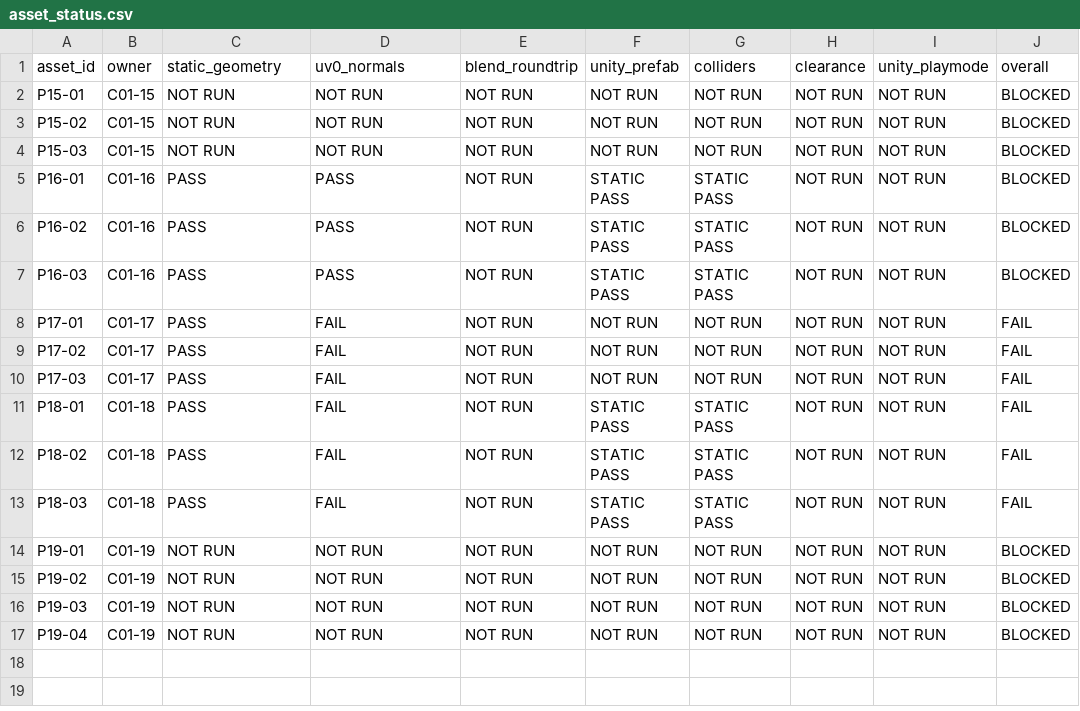
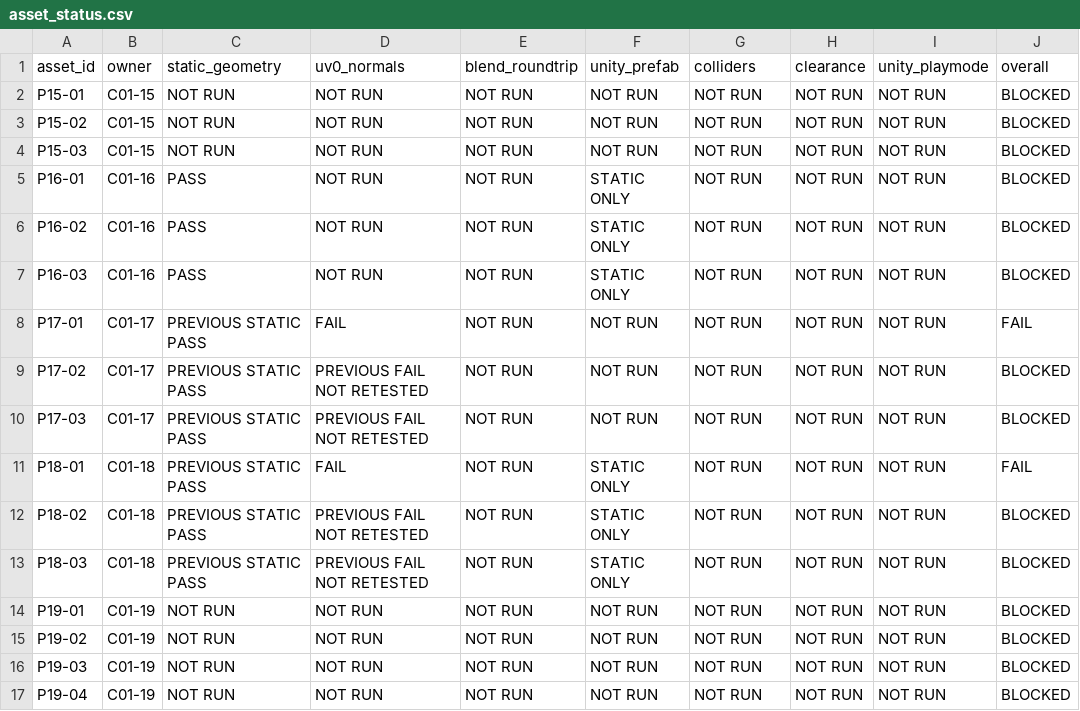
Before and after one commit to C8LyNn/Model-Test, a CSV file: C01InteriorProps_QA/reports/asset_status.csv, drawn as a sheet.

Commit message:
qa(c01-02): distinguish current-head retests from earlier-SHA source defects

```diff
--- a/C01InteriorProps_QA/reports/asset_status.csv
+++ b/C01InteriorProps_QA/reports/asset_status.csv
@@ -4,11 +4,11 @@ P15-02,C01-15,NOT RUN,NOT RUN,NOT RUN,NOT RUN,NOT RUN,NOT RUN,NOT RUN,BLOCKED
 P15-03,C01-15,NOT RUN,NOT RUN,NOT RUN,NOT RUN,NOT RUN,NOT RUN,NOT RUN,BLOCKED
-P16-01,C01-16,PASS,PASS,NOT RUN,STATIC PASS,STATIC PASS,NOT RUN,NOT RUN,BLOCKED
-P16-02,C01-16,PASS,PASS,NOT RUN,STATIC PASS,STATIC PASS,NOT RUN,NOT RUN,BLOCKED
-P16-03,C01-16,PASS,PASS,NOT RUN,STATIC PASS,STATIC PASS,NOT RUN,NOT RUN,BLOCKED
-P17-01,C01-17,PASS,FAIL,NOT RUN,NOT RUN,NOT RUN,NOT RUN,NOT RUN,FAIL
-P17-02,C01-17,PASS,FAIL,NOT RUN,NOT RUN,NOT RUN,NOT RUN,NOT RUN,FAIL
-P17-03,C01-17,PASS,FAIL,NOT RUN,NOT RUN,NOT RUN,NOT RUN,NOT RUN,FAIL
-P18-01,C01-18,PASS,FAIL,NOT RUN,STATIC PASS,STATIC PASS,NOT RUN,NOT RUN,FAIL
-P18-02,C01-18,PASS,FAIL,NOT RUN,STATIC PASS,STATIC PASS,NOT RUN,NOT RUN,FAIL
-P18-03,C01-18,PASS,FAIL,NOT RUN,STATIC PASS,STATIC PASS,NOT RUN,NOT RUN,FAIL
+P16-01,C01-16,PASS,NOT RUN,NOT RUN,STATIC ONLY,NOT RUN,NOT RUN,NOT RUN,BLOCKED
+P16-02,C01-16,PASS,NOT RUN,NOT RUN,STATIC ONLY,NOT RUN,NOT RUN,NOT RUN,BLOCKED
+P16-03,C01-16,PASS,NOT RUN,NOT RUN,STATIC ONLY,NOT RUN,NOT RUN,NOT RUN,BLOCKED
+P17-01,C01-17,PREVIOUS STATIC PASS,FAIL,NOT RUN,NOT RUN,NOT RUN,NOT RUN,NOT RUN,FAIL
+P17-02,C01-17,PREVIOUS STATIC PASS,PREVIOUS FAIL NOT RETESTED,NOT RUN,NOT RUN,NOT RUN,NOT RUN,NOT RUN,BLOCKED
+P17-03,C01-17,PREVIOUS STATIC PASS,PREVIOUS FAIL NOT RETESTED,NOT RUN,NOT RUN,NOT RUN,NOT RUN,NOT RUN,BLOCKED
+P18-01,C01-18,PREVIOUS STATIC PASS,FAIL,NOT RUN,STATIC ONLY,NOT RUN,NOT RUN,NOT RUN,FAIL
+P18-02,C01-18,PREVIOUS STATIC PASS,PREVIOUS FAIL NOT RETESTED,NOT RUN,STATIC ONLY,NOT RUN,NOT RUN,NOT RUN,BLOCKED
+P18-03,C01-18,PREVIOUS STATIC PASS,PREVIOUS FAIL NOT RETESTED,NOT RUN,STATIC ONLY,NOT RUN,NOT RUN,NOT RUN,BLOCKED
 P19-01,C01-19,NOT RUN,NOT RUN,NOT RUN,NOT RUN,NOT RUN,NOT RUN,NOT RUN,BLOCKED
```
